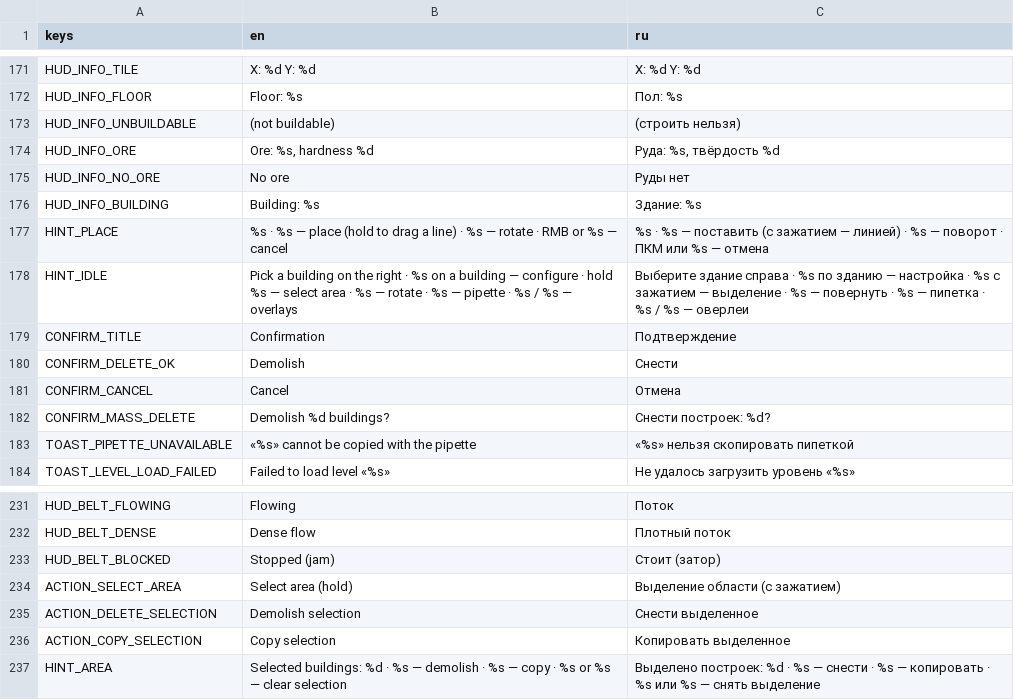
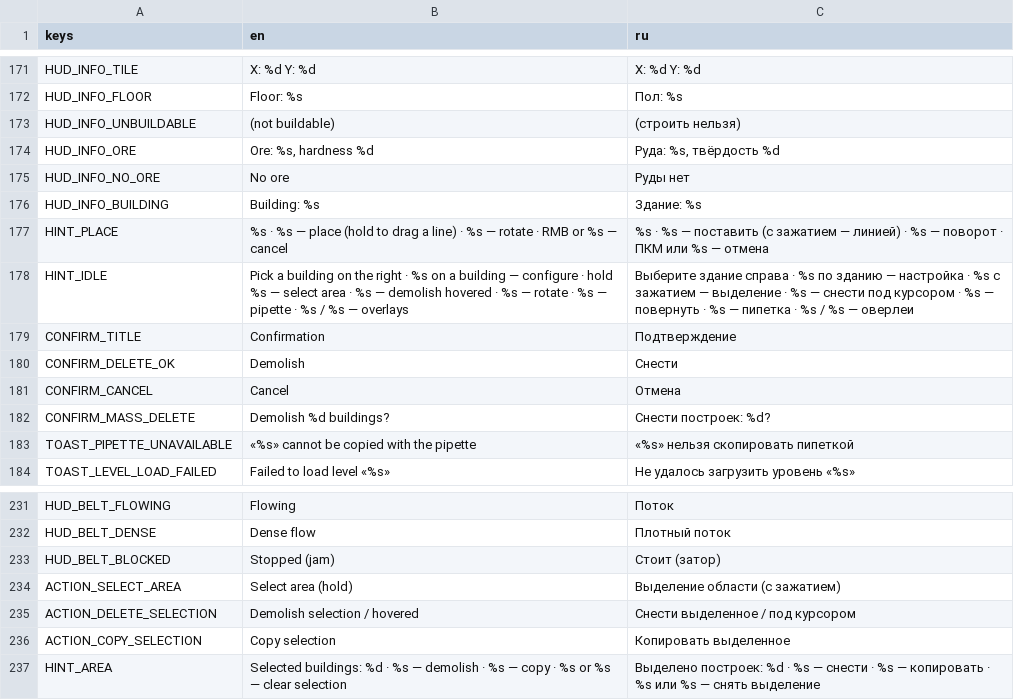
Before and after one commit to AristoCraft-42/WarpFactor, a CSV file: i18n/strings.csv, drawn as a sheet; only a part is shown, gaps mark what is left out.

```diff
--- a/i18n/strings.csv
+++ b/i18n/strings.csv
@@ -177,3 +177,3 @@ HUD_INFO_BUILDING,Building: %s,Здание: %s
 HINT_PLACE,%s  ·  %s — place (hold to drag a line)  ·  %s — rotate  ·  RMB or %s — cancel,%s  ·  %s — поставить (с зажатием — линией)  ·  %s — поворот  ·  ПКМ или %s — отмена
-HINT_IDLE,Pick a building on the right  ·  %s on a building — configure  ·  hold %s — select area  ·  %s — rotate  ·  %s — pipette  ·  %s / %s — overlays,Выберите здание справа  ·  %s по зданию — настройка  ·  %s с зажатием — выделение  ·  %s — повернуть  ·  %s — пипетка  ·  %s / %s — оверлеи
+HINT_IDLE,Pick a building on the right  ·  %s on a building — configure  ·  hold %s — select area  ·  %s — demolish hovered  ·  %s — rotate  ·  %s — pipette  ·  %s / %s — overlays,Выберите здание справа  ·  %s по зданию — настройка  ·  %s с зажатием — выделение  ·  %s — снести под курсором  ·  %s — повернуть  ·  %s — пипетка  ·  %s / %s — оверлеи
 CONFIRM_TITLE,Confirmation,Подтверждение
@@ -234,3 +234,3 @@ HUD_BELT_BLOCKED,Stopped (jam),Стоит (затор)
 ACTION_SELECT_AREA,Select area (hold),Выделение области (с зажатием)
-ACTION_DELETE_SELECTION,Demolish selection,Снести выделенное
+ACTION_DELETE_SELECTION,Demolish selection / hovered,Снести выделенное / под курсором
 ACTION_COPY_SELECTION,Copy selection,Копировать выделенное
```
Also changed, not shown: 9 other files.
